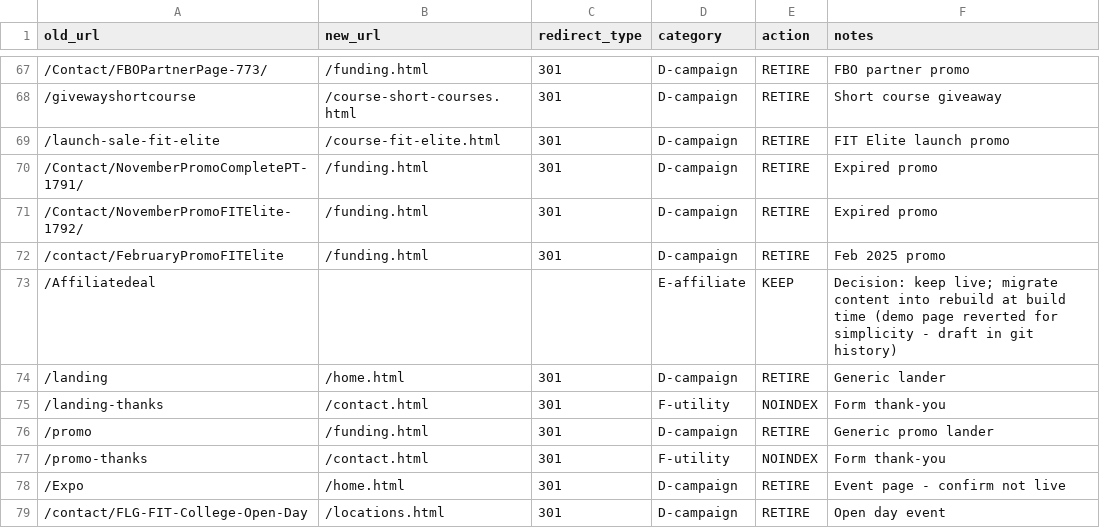
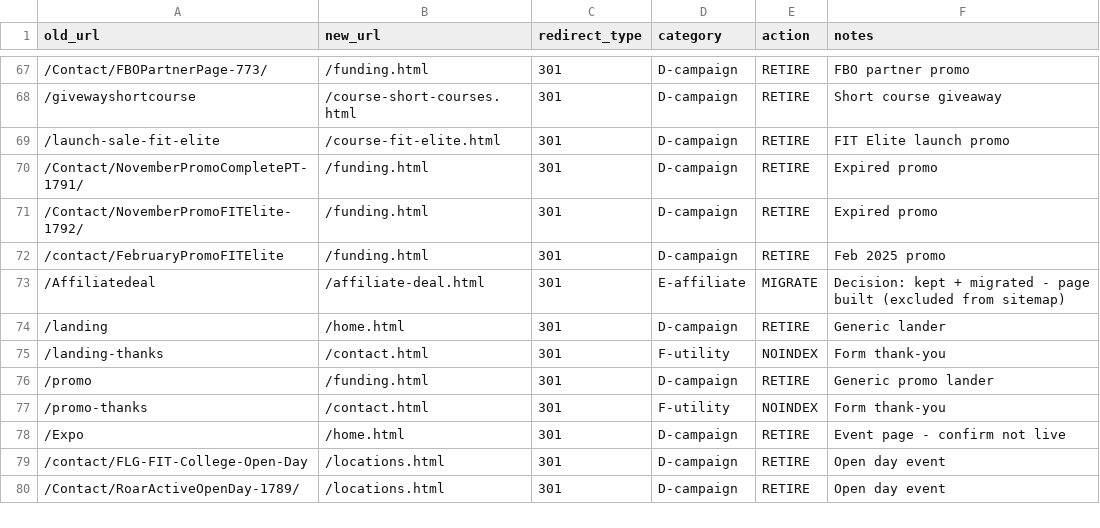
Before and after one commit to FitCollegeMain/FitCollegewebsiterebuild, a CSV file: fitcollege-rebuild/redirect-map.csv, drawn as a sheet; only a part is shown, gaps mark what is left out; the shorter side is filled out with more unchanged rows.

```diff
--- a/fitcollege-rebuild/redirect-map.csv
+++ b/fitcollege-rebuild/redirect-map.csv
@@ -72,3 +72,3 @@ old_url,new_url,redirect_type,category,action,notes
 /contact/FebruaryPromoFITElite,/funding.html,301,D-campaign,RETIRE,Feb 2025 promo
-/Affiliatedeal,,,E-affiliate,KEEP,Decision: keep live; migrate content into rebuild at build time (demo page reverted for simplicity - draft in git history)
+/Affiliatedeal,/affiliate-deal.html,301,E-affiliate,MIGRATE,Decision: kept + migrated - page built (excluded from sitemap)
 /landing,/home.html,301,D-campaign,RETIRE,Generic lander
```
Also changed, not shown: 11 other files.
